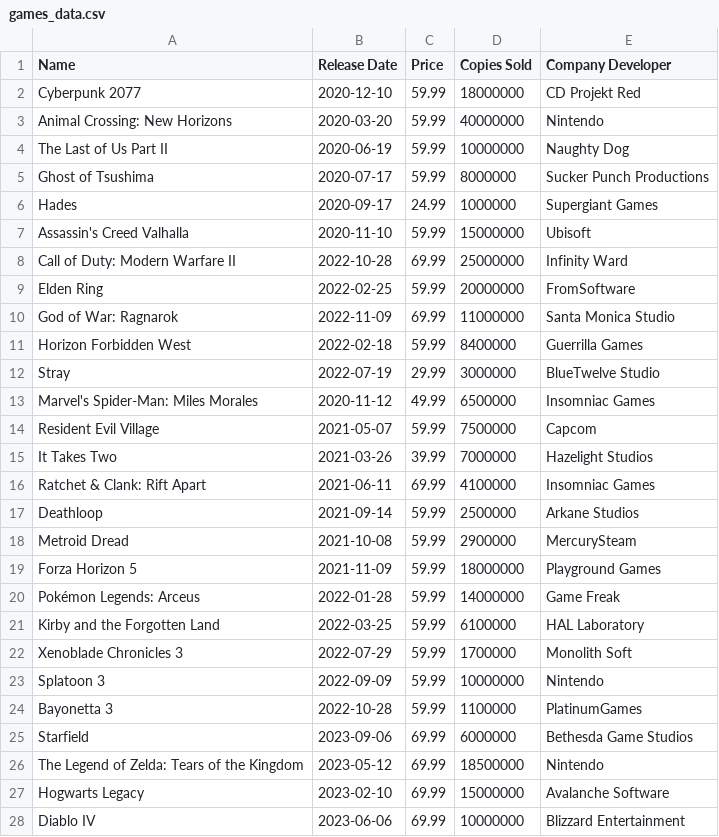
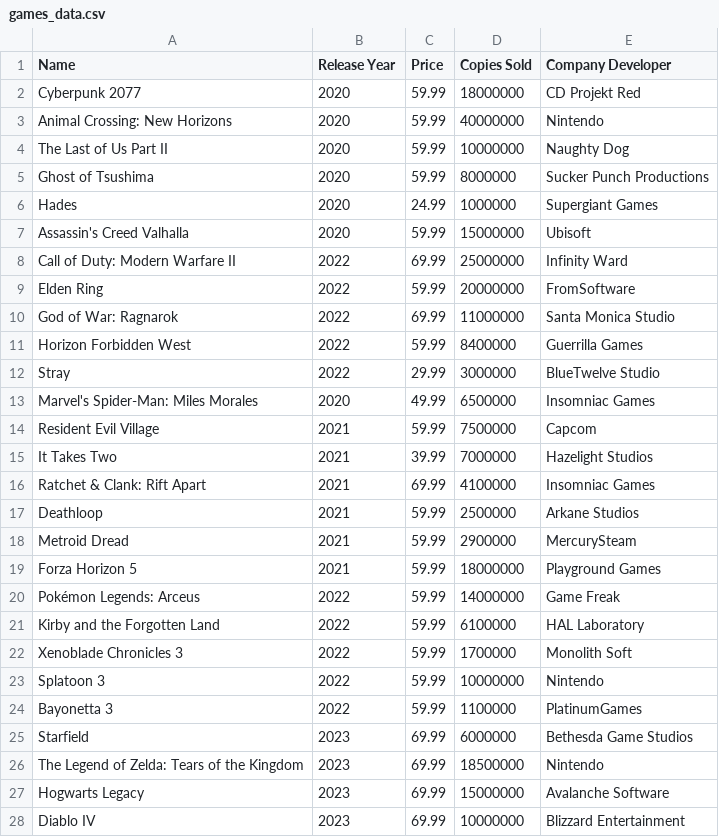
Before and after one commit to HenriqueJoanoni/CA1_CPP, a CSV file: games_data.csv, drawn as a sheet; only a part is shown; the diff covers the shown part only.

Commit message:
refactor(project): Update csv file
- Change Release date to Release year to avoid deal with dates on cpp

```diff
--- a/games_data.csv
+++ b/games_data.csv
@@ -1,28 +1,28 @@
-Name,Release Date,Price,Copies Sold,Company Developer
-Cyberpunk 2077,2020-12-10,59.99,18000000,CD Projekt Red
-Animal Crossing: New Horizons,2020-03-20,59.99,40000000,Nintendo
-The Last of Us Part II,2020-06-19,59.99,10000000,Naughty Dog
-Ghost of Tsushima,2020-07-17,59.99,8000000,Sucker Punch Productions
-Hades,2020-09-17,24.99,1000000,Supergiant Games
-Assassin's Creed Valhalla,2020-11-10,59.99,15000000,Ubisoft
-Call of Duty: Modern Warfare II,2022-10-28,69.99,25000000,Infinity Ward
-Elden Ring,2022-02-25,59.99,20000000,FromSoftware
-God of War: Ragnarok,2022-11-09,69.99,11000000,Santa Monica Studio
-Horizon Forbidden West,2022-02-18,59.99,8400000,Guerrilla Games
-Stray,2022-07-19,29.99,3000000,BlueTwelve Studio
-Marvel's Spider-Man: Miles Morales,2020-11-12,49.99,6500000,Insomniac Games
-Resident Evil Village,2021-05-07,59.99,7500000,Capcom
-It Takes Two,2021-03-26,39.99,7000000,Hazelight Studios
-Ratchet & Clank: Rift Apart,2021-06-11,69.99,4100000,Insomniac Games
-Deathloop,2021-09-14,59.99,2500000,Arkane Studios
-Metroid Dread,2021-10-08,59.99,2900000,MercurySteam
-Forza Horizon 5,2021-11-09,59.99,18000000,Playground Games
-Pokémon Legends: Arceus,2022-01-28,59.99,14000000,Game Freak
-Kirby and the Forgotten Land,2022-03-25,59.99,6100000,HAL Laboratory
-Xenoblade Chronicles 3,2022-07-29,59.99,1700000,Monolith Soft
-Splatoon 3,2022-09-09,59.99,10000000,Nintendo
-Bayonetta 3,2022-10-28,59.99,1100000,PlatinumGames
-Starfield,2023-09-06,69.99,6000000,Bethesda Game Studios
-The Legend of Zelda: Tears of the Kingdom,2023-05-12,69.99,18500000,Nintendo
-Hogwarts Legacy,2023-02-10,69.99,15000000,Avalanche Software
-Diablo IV,2023-06-06,69.99,10000000,Blizzard Entertainment
+Name,Release Year,Price,Copies Sold,Company Developer
+Cyberpunk 2077,2020,59.99,18000000,CD Projekt Red
+Animal Crossing: New Horizons,2020,59.99,40000000,Nintendo
+The Last of Us Part II,2020,59.99,10000000,Naughty Dog
+Ghost of Tsushima,2020,59.99,8000000,Sucker Punch Productions
+Hades,2020,24.99,1000000,Supergiant Games
+Assassin's Creed Valhalla,2020,59.99,15000000,Ubisoft
+Call of Duty: Modern Warfare II,2022,69.99,25000000,Infinity Ward
+Elden Ring,2022,59.99,20000000,FromSoftware
+God of War: Ragnarok,2022,69.99,11000000,Santa Monica Studio
+Horizon Forbidden West,2022,59.99,8400000,Guerrilla Games
+Stray,2022,29.99,3000000,BlueTwelve Studio
+Marvel's Spider-Man: Miles Morales,2020,49.99,6500000,Insomniac Games
+Resident Evil Village,2021,59.99,7500000,Capcom
+It Takes Two,2021,39.99,7000000,Hazelight Studios
+Ratchet & Clank: Rift Apart,2021,69.99,4100000,Insomniac Games
+Deathloop,2021,59.99,2500000,Arkane Studios
+Metroid Dread,2021,59.99,2900000,MercurySteam
+Forza Horizon 5,2021,59.99,18000000,Playground Games
+Pokémon Legends: Arceus,2022,59.99,14000000,Game Freak
+Kirby and the Forgotten Land,2022,59.99,6100000,HAL Laboratory
+Xenoblade Chronicles 3,2022,59.99,1700000,Monolith Soft
+Splatoon 3,2022,59.99,10000000,Nintendo
+Bayonetta 3,2022,59.99,1100000,PlatinumGames
+Starfield,2023,69.99,6000000,Bethesda Game Studios
+The Legend of Zelda: Tears of the Kingdom,2023,69.99,18500000,Nintendo
+Hogwarts Legacy,2023,69.99,15000000,Avalanche Software
+Diablo IV,2023,69.99,10000000,Blizzard Entertainment
```
Also changed, not shown: 72 edited cells elsewhere in this file.
